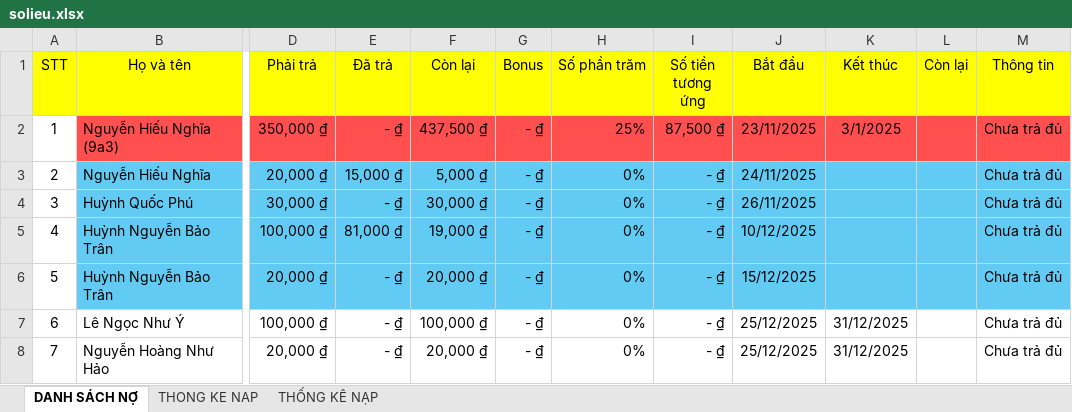
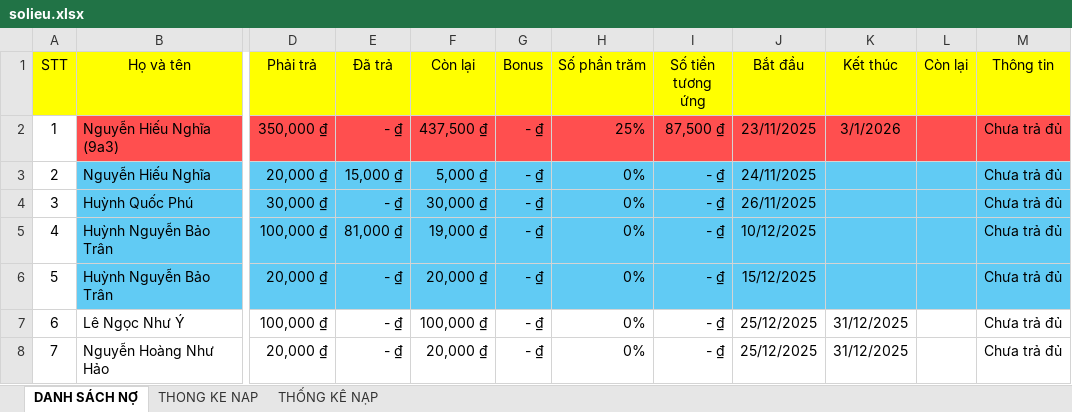
Before and after one commit to minhlong1707/so-no-master, an Excel workbook: solieu.xlsx, sheet DANH SÁCH NỢ, drawn as a sheet; only a part is shown, gaps mark what is left out; values as stored, in another font and other column widths than the file's, no borders; the diff names each change by its address in the sheet, - before the commit and + after, or states it on an @@ line.

Commit message:
Add files via upload

```diff
--- a/solieu.xlsx (sheet DANH SÁCH NỢ)
+++ b/solieu.xlsx (sheet DANH SÁCH NỢ)
-K2 (Kết thúc): 3/1/2025
+K2 (Kết thúc): 3/1/2026
```
